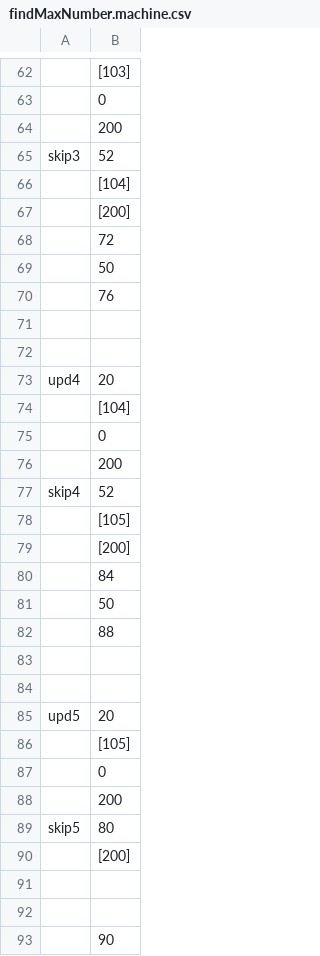
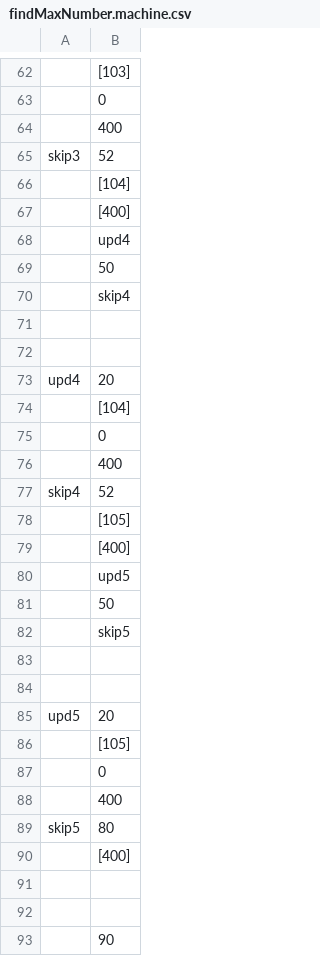
Before and after one commit to FastFurios/Petty-Penguin, a CSV file: examples/findMaxNumber.machine.csv, drawn as a sheet; only a part is shown, gaps mark what is left out; the diff covers the shown part only; the diff names each change by its address in the sheet, - before the commit and + after, or states it on an @@ line.

```diff
--- a/examples/findMaxNumber.machine.csv
+++ b/examples/findMaxNumber.machine.csv
-B64: 200
+B64: 400
-B67: [200]
+B67: [400]
-B68: 72
+B68: upd4
-B70: 76
+B70: skip4
-B76: 200
+B76: 400
-B79: [200]
+B79: [400]
-B80: 84
+B80: upd5
-B82: 88
+B82: skip5
-B88: 200
+B88: 400
-B90: [200]
+B90: [400]
```
Also changed, not shown: 12 edited cells elsewhere in this file, examples/findMaxNumber.asm.csv, 9 other files.
